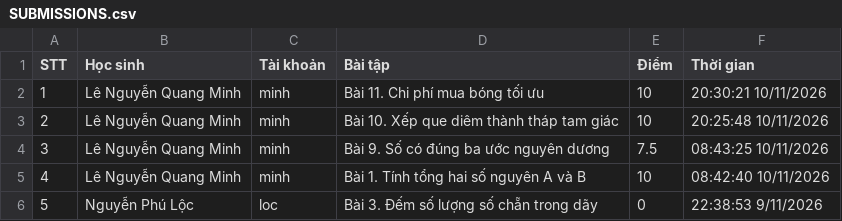
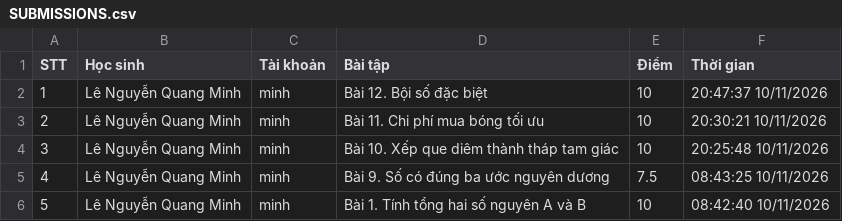
Before and after one commit to thefuong119/ai-python-thcs, a CSV file: SUBMISSIONS.csv, drawn as a sheet; only a part is shown; the shorter side is filled out with more unchanged rows; addresses are those after the commit; the diff names each change by its address in the sheet, - before the commit and + after, or states it on an @@ line.

Commit message:
[Submissions] Cập nhật 20:47:38 10/11/2026

```diff
--- a/SUBMISSIONS.csv
+++ b/SUBMISSIONS.csv
+row 2: 1 | Lê Nguyễn Quang Minh | minh | Bài 12. Bội số đặc biệt | 10 | 20:47:37 10/11/2026
@@ column A (STT) renumbered from row 3 down @@
```
